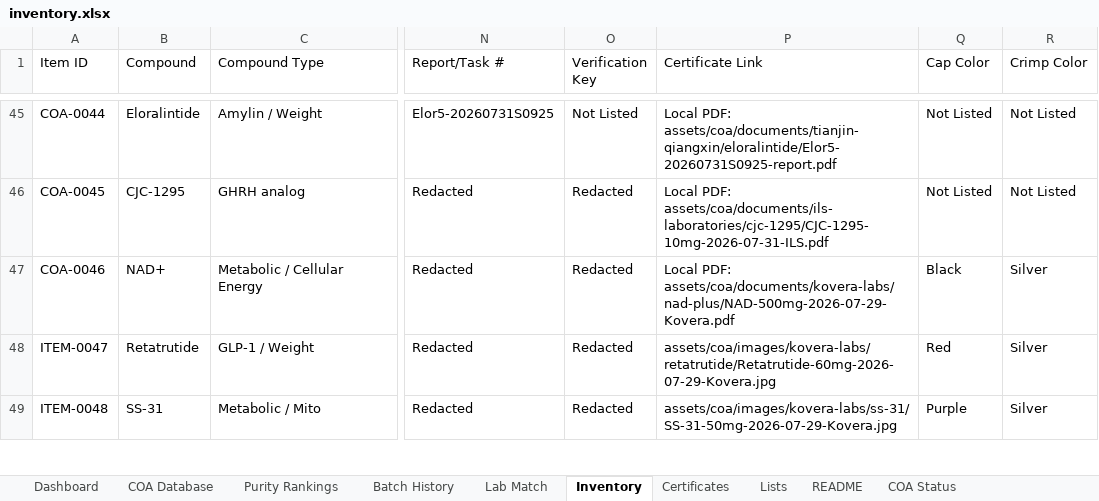
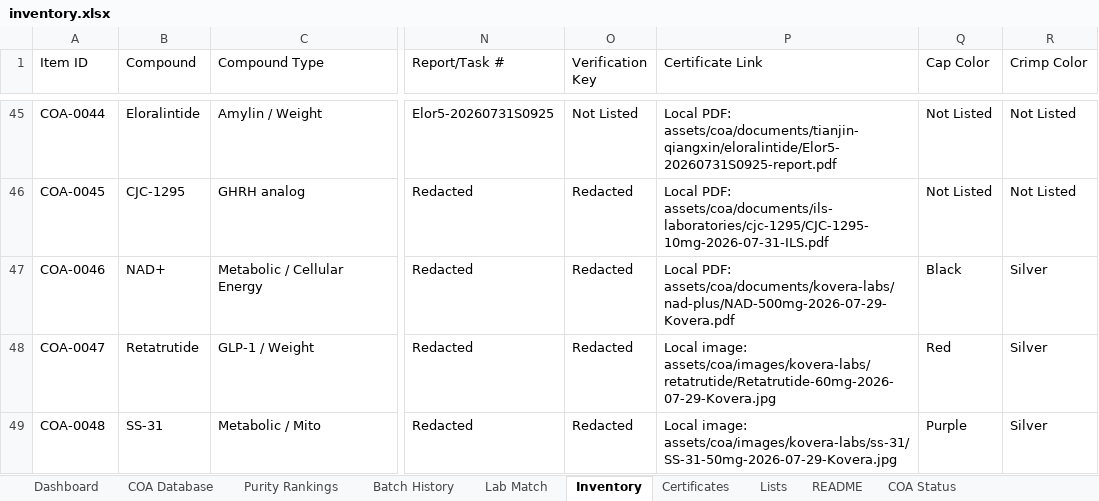
Before and after one commit to Thelaw818/TheFuture, an Excel workbook: inventory.xlsx, sheet Inventory, drawn as a sheet; only a part is shown, gaps mark what is left out; values as stored, in another font and other column widths than the file's, no borders; the diff covers the shown part only; the diff names each change by its address in the sheet, - before the commit and + after, or states it on an @@ line.

```diff
--- a/inventory.xlsx (sheet Inventory)
+++ b/inventory.xlsx (sheet Inventory)
-A48 (Item ID): ITEM-0047
+A48 (Item ID): COA-0047
-P48 (Certificate Link): assets/coa/images/kovera-labs/retatrutide/Retatrutide-60mg-2026-07-29-Kovera.jpg
+P48 (Certificate Link): Local image: assets/coa/images/kovera-labs/retatrutide/Retatrutide-60mg-2026-07-29-Kovera.jpg
-A49 (Item ID): ITEM-0048
+A49 (Item ID): COA-0048
-P49 (Certificate Link): assets/coa/images/kovera-labs/ss-31/SS-31-50mg-2026-07-29-Kovera.jpg
+P49 (Certificate Link): Local image: assets/coa/images/kovera-labs/ss-31/SS-31-50mg-2026-07-29-Kovera.jpg
```
Also changed, not shown: 2 added rows and 12 edited cells elsewhere in this sheet, sheet COA Status, sheet Certificates, sheet Purity Rankings, sheet COA Database, sheet Batch History, sheet Lists, 2 more sheets, other sheet tabs, 6 other files.
